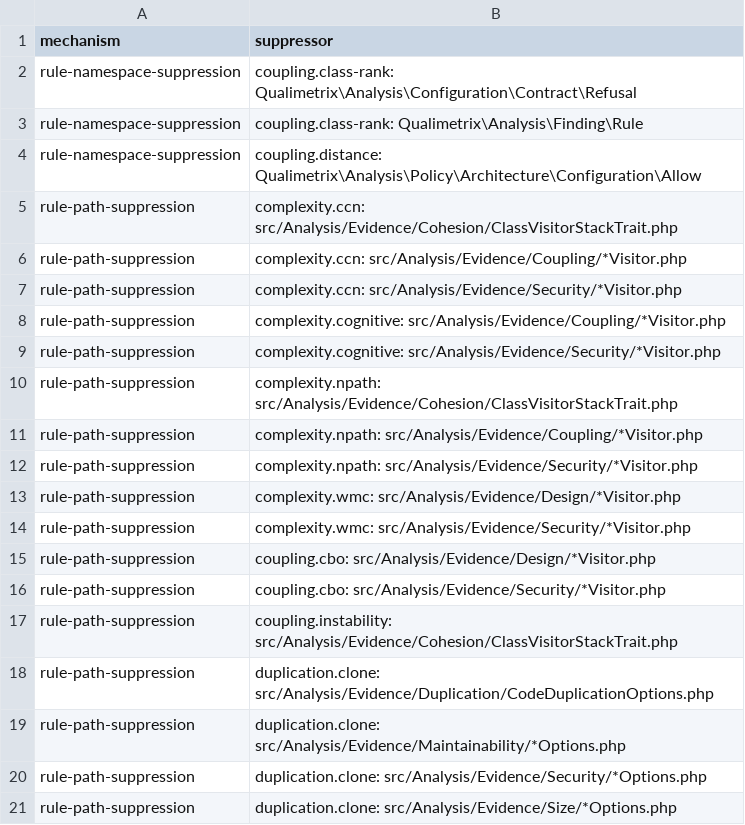
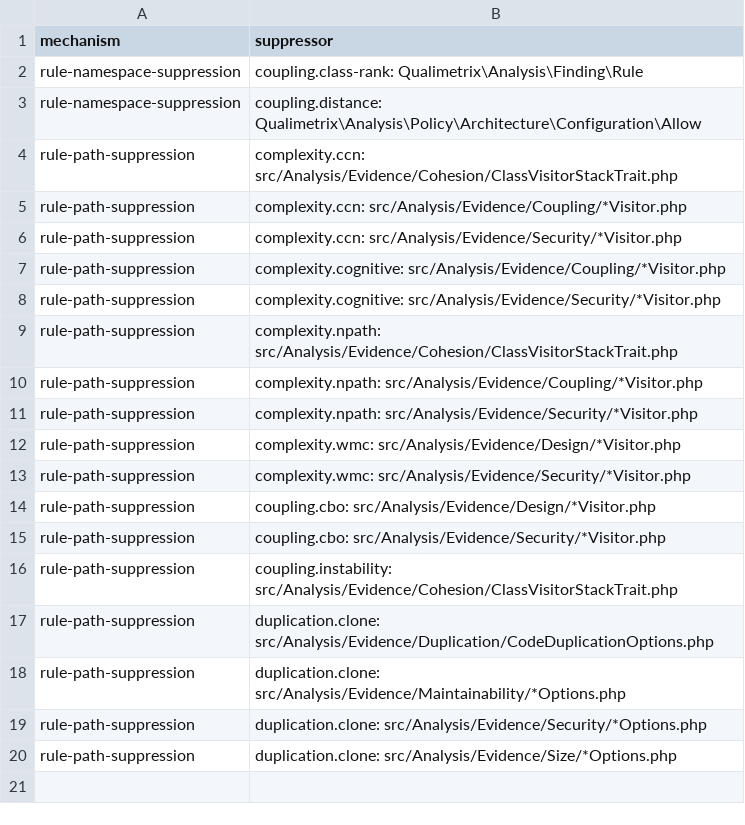
Before and after one commit to qualimetrix/qualimetrix, a TSV file: docs/internal/generated/suppression/inert.tsv, drawn as a sheet.

```diff
--- a/docs/internal/generated/suppression/inert.tsv
+++ b/docs/internal/generated/suppression/inert.tsv
@@ -1,3 +1,2 @@
 mechanism	suppressor
-rule-namespace-suppression	coupling.class-rank: Qualimetrix\Analysis\Configuration\Contract\Refusal
 rule-namespace-suppression	coupling.class-rank: Qualimetrix\Analysis\Finding\Rule
```
Also changed, not shown: docs/internal/generated/modular-architecture/documentation-ownership.tsv, docs/internal/generated/suppression/composition.tsv, 28 other files.
